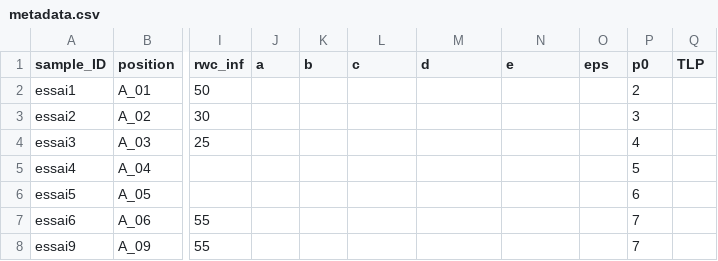
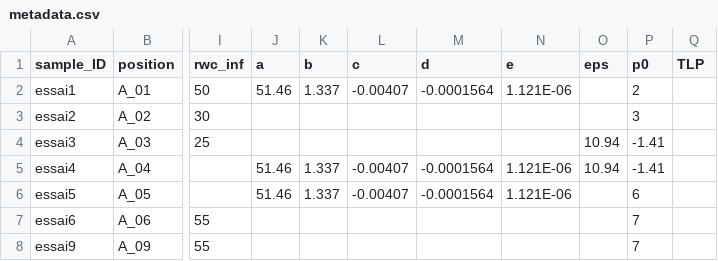
Before and after one commit to xbouteiller/gmin, a CSV file: input_files/metadata.csv, drawn as a sheet; only a part is shown, gaps mark what is left out; the diff names each change by its address in the sheet, - before the commit and + after, or states it on an @@ line.

```diff
--- a/input_files/metadata.csv
+++ b/input_files/metadata.csv
-J2 (a): (empty)
+J2 (a): 51.46
-K2 (b): (empty)
+K2 (b): 1.337
-L2 (c): (empty)
+L2 (c): -0.00407
-M2 (d): (empty)
+M2 (d): -0.0001564
-N2 (e): (empty)
+N2 (e): 1.121E-06
-O4:O5 (eps): (empty)
+O4:O5 (eps): 10.94
-P4 (p0): 4
+P4 (p0): -1.41
-J5:J6 (a): (empty)
+J5:J6 (a): 51.46
-K5:K6 (b): (empty)
+K5:K6 (b): 1.337
-L5:L6 (c): (empty)
+L5:L6 (c): -0.00407
-M5:M6 (d): (empty)
+M5:M6 (d): -0.0001564
-N5:N6 (e): (empty)
+N5:N6 (e): 1.121E-06
-P5 (p0): 5
+P5 (p0): -1.41
```
Also changed, not shown: 3 other files.
